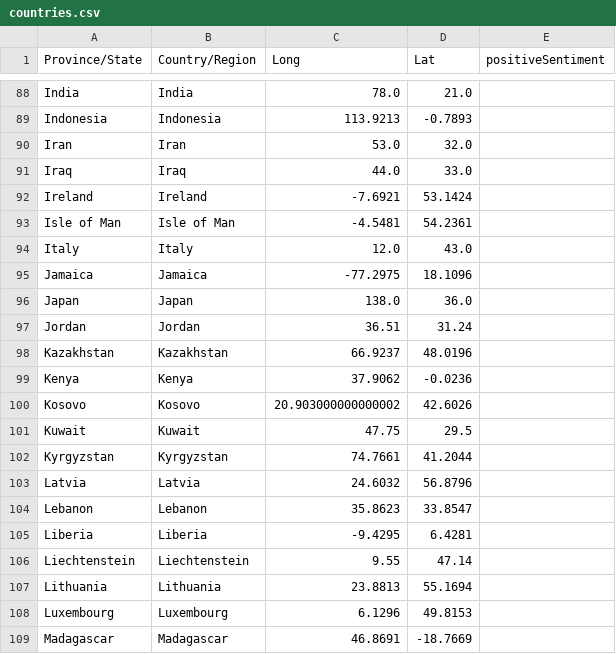
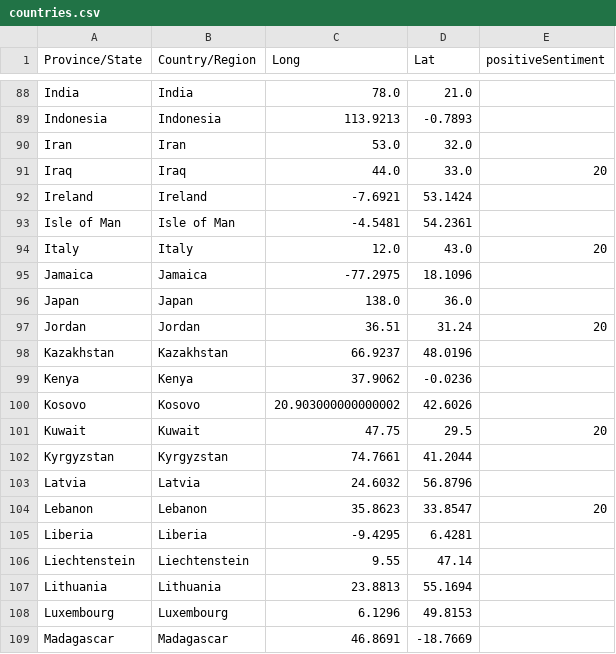
Before and after one commit to HalaNassif/test, a CSV file: countries.csv, drawn as a sheet; only a part is shown, gaps mark what is left out; the diff names each change by its address in the sheet, - before the commit and + after, or states it on an @@ line.

Commit message:
Update countries.csv

```diff
--- a/countries.csv
+++ b/countries.csv
-E91 (positiveSentiment): (empty)
+E91 (positiveSentiment): 20
-E94 (positiveSentiment): (empty)
+E94 (positiveSentiment): 20
-E97 (positiveSentiment): (empty)
+E97 (positiveSentiment): 20
-E101 (positiveSentiment): (empty)
+E101 (positiveSentiment): 20
-E104 (positiveSentiment): (empty)
+E104 (positiveSentiment): 20
```
